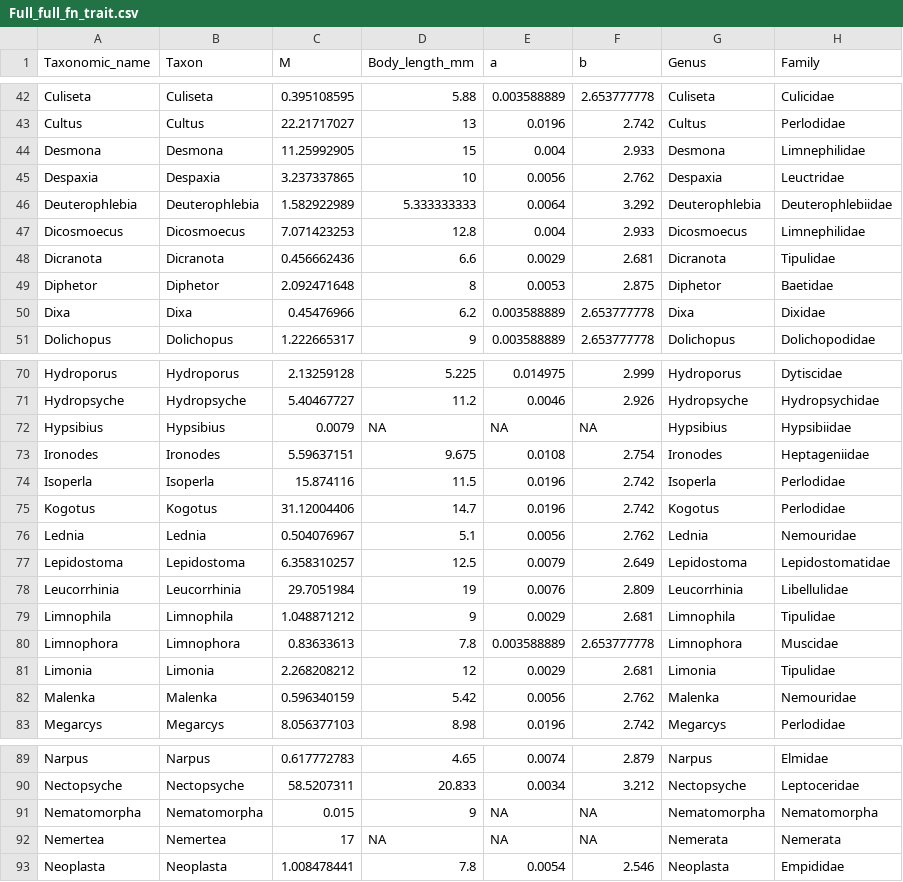
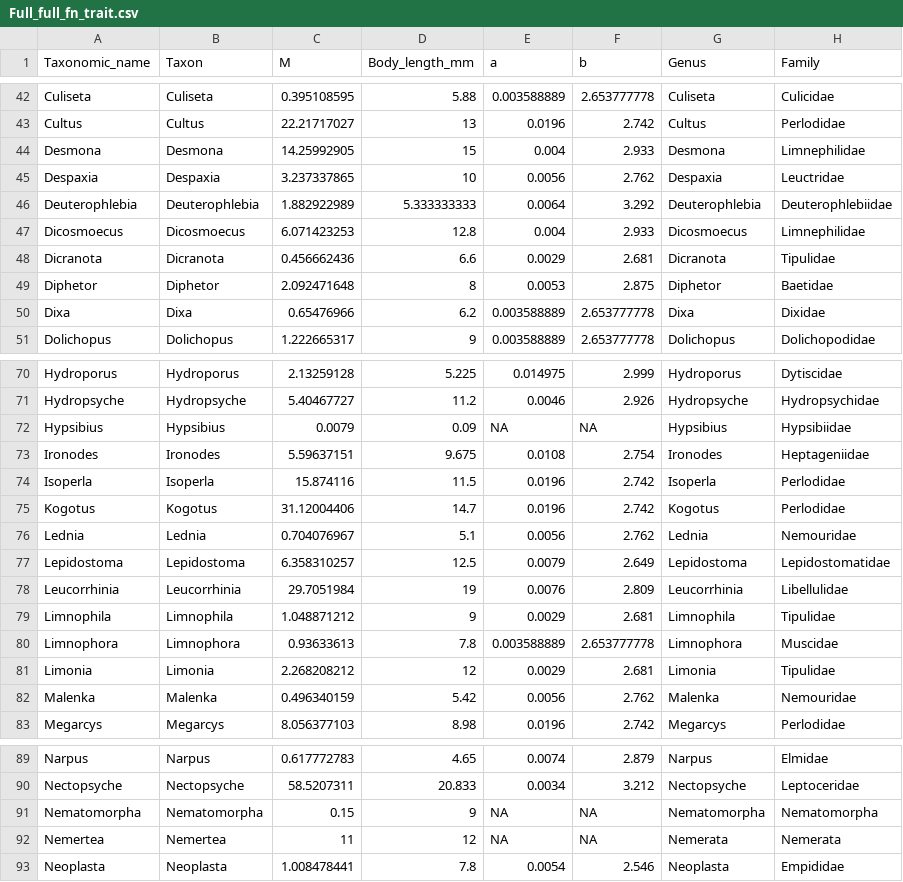
Before and after one commit to mgree013/Chapter3, a CSV file: data/Full_full_fn_trait.csv, drawn as a sheet; only a part is shown, gaps mark what is left out; the diff covers the shown part only; the diff names each change by its address in the sheet, - before the commit and + after, or states it on an @@ line.

```diff
--- a/data/Full_full_fn_trait.csv
+++ b/data/Full_full_fn_trait.csv
-C44 (M): 11.25992905
+C44 (M): 14.25992905
-C46 (M): 1.582922989
+C46 (M): 1.882922989
-C47 (M): 7.071423253
+C47 (M): 6.071423253
-C50 (M): 0.45476966
+C50 (M): 0.65476966
-D72 (Body_length_mm): NA
+D72 (Body_length_mm): 0.09
-C76 (M): 0.504076967
+C76 (M): 0.704076967
-C80 (M): 0.83633613
+C80 (M): 0.93633613
-C82 (M): 0.596340159
+C82 (M): 0.496340159
-C91 (M): 0.015
+C91 (M): 0.15
-C92 (M): 17
+C92 (M): 11
-D92 (Body_length_mm): NA
+D92 (Body_length_mm): 12
```
Also changed, not shown: 19 edited cells elsewhere in this file, data/dave.matt.env.full.12.29.19.csv, data/sp.density.update.12.28.19_traits.csv, 4 other files.
